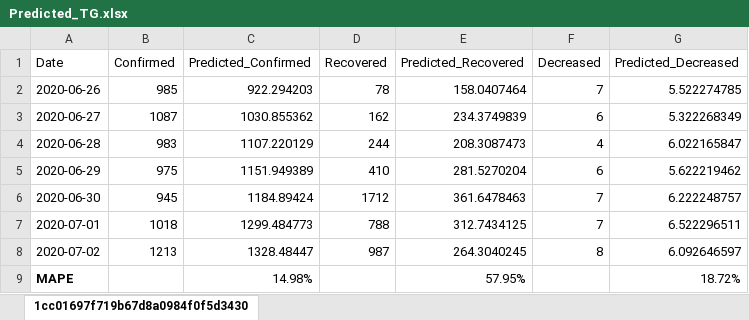
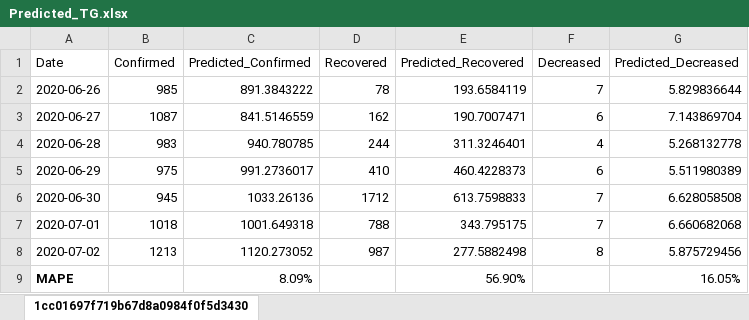
Before and after one commit to kartiks98/SARIMA-Model-to-predict-Confirmed-Recovered-Decreased-cases-of-COVID-19---DIC-Project, an Excel workbook: Telangana/Predicted_TG.xlsx, sheet 1cc01697f719b67d8a0984f0f5d3430, drawn as a sheet; values as stored, in another font and other column widths than the file's, no borders; charts and pictures not drawn; the diff names each change by its address in the sheet, - before the commit and + after, or states it on an @@ line.

```diff
--- a/Telangana/Predicted_TG.xlsx (sheet 1cc01697f719b67d8a0984f0f5d3430)
+++ b/Telangana/Predicted_TG.xlsx (sheet 1cc01697f719b67d8a0984f0f5d3430)
-C2 (Predicted_Confirmed): 922.294203
+C2 (Predicted_Confirmed): 891.3843222
-E2 (Predicted_Recovered): 158.0407464
+E2 (Predicted_Recovered): 193.6584119
-G2 (Predicted_Decreased): 5.522274785
+G2 (Predicted_Decreased): 5.829836644
-C3 (Predicted_Confirmed): 1030.855362
+C3 (Predicted_Confirmed): 841.5146559
-E3 (Predicted_Recovered): 234.3749839
+E3 (Predicted_Recovered): 190.7007471
-G3 (Predicted_Decreased): 5.322268349
+G3 (Predicted_Decreased): 7.143869704
-C4 (Predicted_Confirmed): 1107.220129
+C4 (Predicted_Confirmed): 940.780785
-E4 (Predicted_Recovered): 208.3087473
+E4 (Predicted_Recovered): 311.3246401
-G4 (Predicted_Decreased): 6.022165847
+G4 (Predicted_Decreased): 5.268132778
-C5 (Predicted_Confirmed): 1151.949389
+C5 (Predicted_Confirmed): 991.2736017
-E5 (Predicted_Recovered): 281.5270204
+E5 (Predicted_Recovered): 460.4228373
-G5 (Predicted_Decreased): 5.622219462
+G5 (Predicted_Decreased): 5.511980389
-C6 (Predicted_Confirmed): 1184.89424
+C6 (Predicted_Confirmed): 1033.26136
-E6 (Predicted_Recovered): 361.6478463
+E6 (Predicted_Recovered): 613.7598833
-G6 (Predicted_Decreased): 6.222248757
+G6 (Predicted_Decreased): 6.628058508
-C7 (Predicted_Confirmed): 1299.484773
+C7 (Predicted_Confirmed): 1001.649318
-E7 (Predicted_Recovered): 312.7434125
+E7 (Predicted_Recovered): 343.795175
-G7 (Predicted_Decreased): 6.522296511
+G7 (Predicted_Decreased): 6.660682068
-C8 (Predicted_Confirmed): 1328.48447
+C8 (Predicted_Confirmed): 1120.273052
-E8 (Predicted_Recovered): 264.3040245
+E8 (Predicted_Recovered): 277.5882498
-G8 (Predicted_Decreased): 6.092646597
+G8 (Predicted_Decreased): 5.875729456
-C9 (Predicted_Confirmed): 14.98%
+C9 (Predicted_Confirmed): 8.09%
-E9 (Predicted_Recovered): 57.95%
+E9 (Predicted_Recovered): 56.90%
-G9 (Predicted_Decreased): 18.72%
+G9 (Predicted_Decreased): 16.05%
```
Also changed, not shown: charts or pictures, Telangana/Future_Predicted_TG.xlsx, 5 other files.
